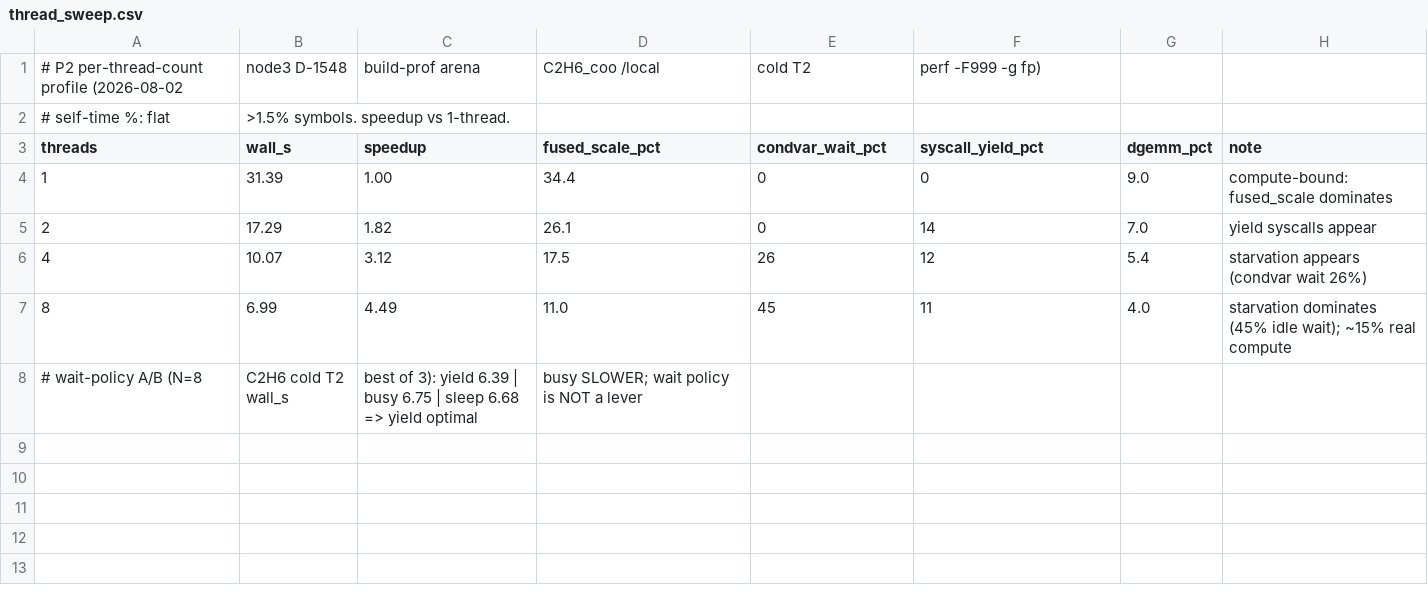
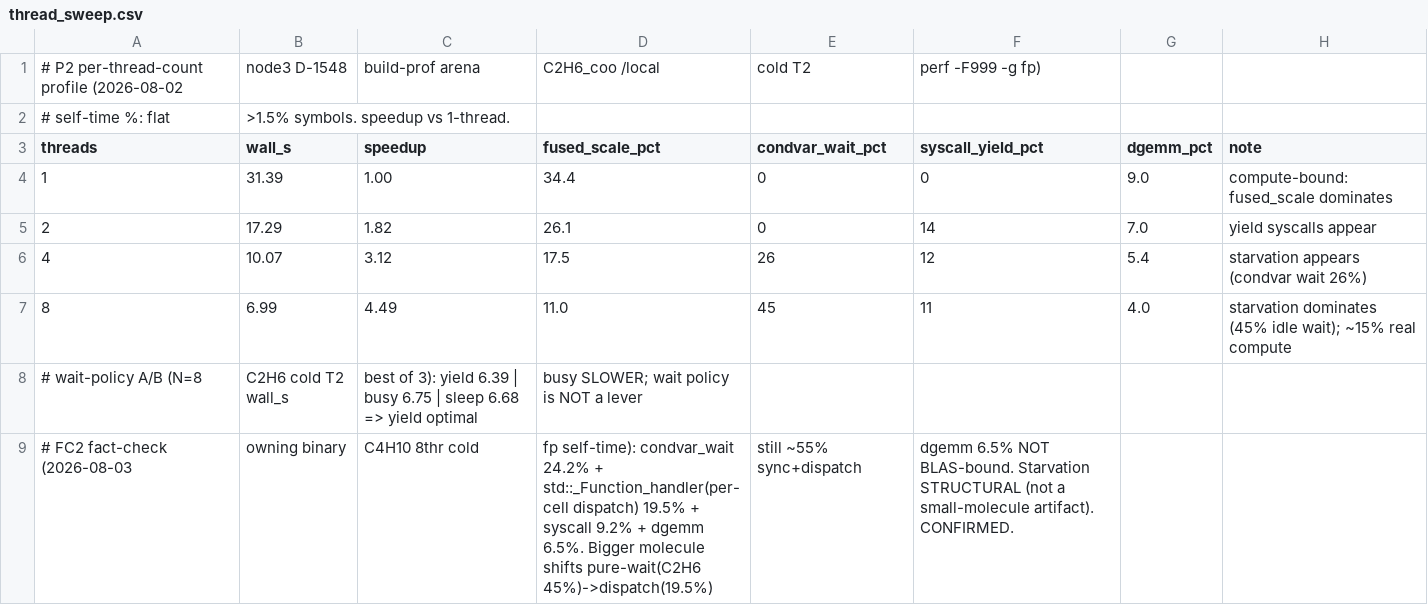
Before and after one commit to jianjianh1/sequant-ta-repro, a CSV file: docs/scaling-campaign-data/thread_sweep.csv, drawn as a sheet; the diff names each change by its address in the sheet, - before the commit and + after, or states it on an @@ line.

```diff
--- a/docs/scaling-campaign-data/thread_sweep.csv
+++ b/docs/scaling-campaign-data/thread_sweep.csv
+row 9: # FC2 fact-check (2026-08-03 | owning binary | C4H10 8thr cold | fp self-time): condvar_wait 24.2% + std::_Function_handler(per-cell dispatch) 19.5% + syscall 9.2% + dgemm 6.5%. Bigger molecule shifts pure-wait(C2H6 45%)->dispatch(19.5%) | still ~55% sync+dispatch | dgemm 6.5% NOT BLAS-bound. Starvation STRUCTURAL (not a small-molecule artifact). CONFIRMED.
```
Also changed, not shown: docs/scaling-campaign-data/comm_profile.csv, docs/scaling-campaign-data/hwcounters.csv, 4 other files.
